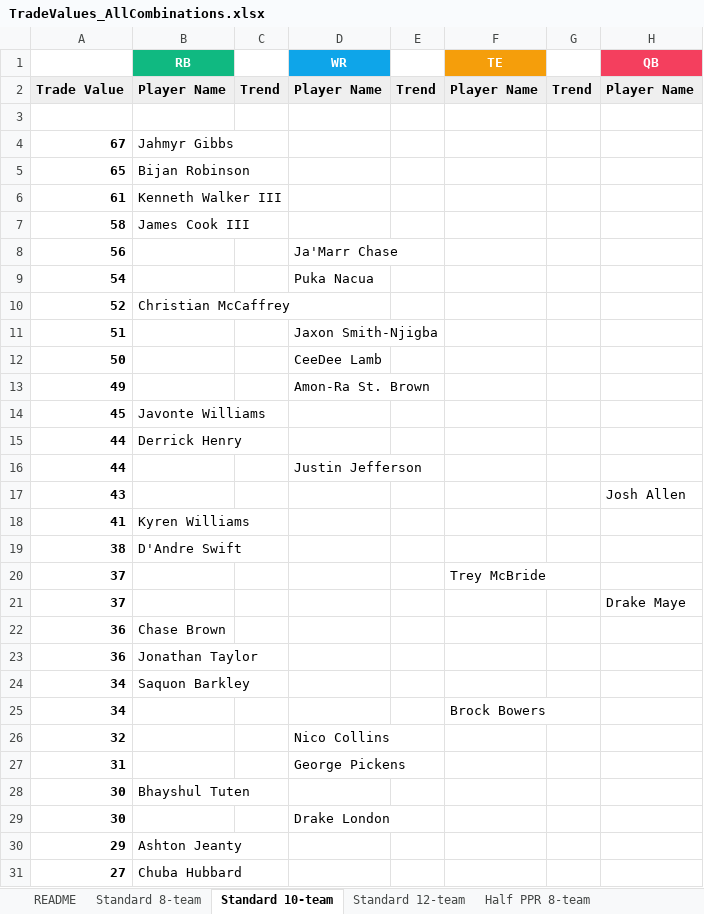
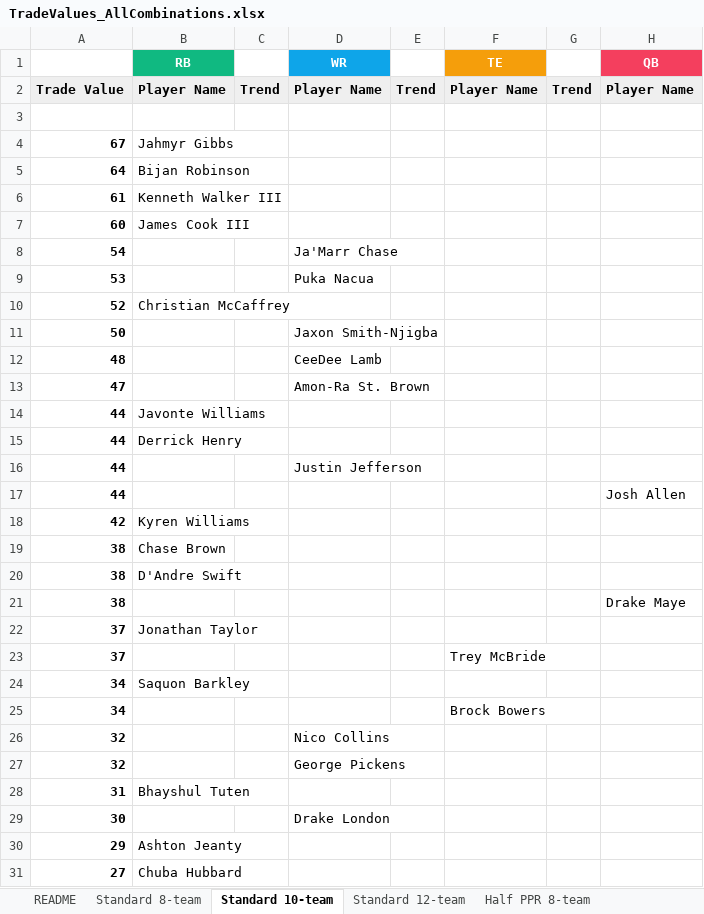
Before and after one commit to seoularpro/OddsVis, an Excel workbook: TradeValueSheets/TradeValues_AllCombinations.xlsx, sheet Standard 10-team, drawn as a sheet; only a part is shown; values as stored, in another font and other column widths than the file's, no borders; removed rows and columns are numbered as before the commit, all else as after; the diff covers the shown part only; the diff names each change by its address in the sheet, - before the commit and + after, or states it on an @@ line.

```diff
--- a/TradeValueSheets/TradeValues_AllCombinations.xlsx (sheet Standard 10-team)
+++ b/TradeValueSheets/TradeValues_AllCombinations.xlsx (sheet Standard 10-team)
-A5: 65
+A5: 64
-A7: 58
+A7: 60
-row 8: 56 |  |  | Ja'Marr Chase
-D8 (WR): Puka Nacua
+D8 (WR): Ja'Marr Chase
+row 9: 53 |  |  | Puka Nacua
-row 11: 51 |  |  | Jaxon Smith-Njigba
-D11 (WR): CeeDee Lamb
+D11 (WR): Jaxon Smith-Njigba
-row 13: 49 |  |  | Amon-Ra St. Brown
-row 14: 45 | Javonte Williams
+row 12: 48 |  |  | CeeDee Lamb
+row 13: 47 |  |  | Amon-Ra St. Brown
+row 14: 44 | Javonte Williams
-A17: 43
+A17: 44
-A18: 41
+A18: 42
+row 19: 38 | Chase Brown
+row 21: 38 |  |  |  |  |  |  | Drake Maye
+row 22: 37 | Jonathan Taylor
-row 21: 37 |  |  |  |  |  |  | Drake Maye
-row 22: 36 | Chase Brown
-row 23: 36 | Jonathan Taylor
+row 27: 32 |  |  | George Pickens
-B28 (RB): (empty)
+B28 (RB): Bhayshul Tuten
-D28 (WR): George Pickens
+D28 (WR): (empty)
-row 28: 30 | Bhayshul Tuten
```
Also changed, not shown: 26 added rows, 26 removed rows and 36 edited cells elsewhere in this sheet, sheet Full PPR 8-team, sheet Standard 8-team, sheet Standard 12-team, sheet Full PPR 10-team, sheet Full PPR 12-team, sheet Half PPR 12-team, 2 more sheets, TradeValueSheets/TradeValues_FullPPR_10team.xlsx, TradeValueSheets/TradeValues_FullPPR_12team.xlsx, 18 other files.
